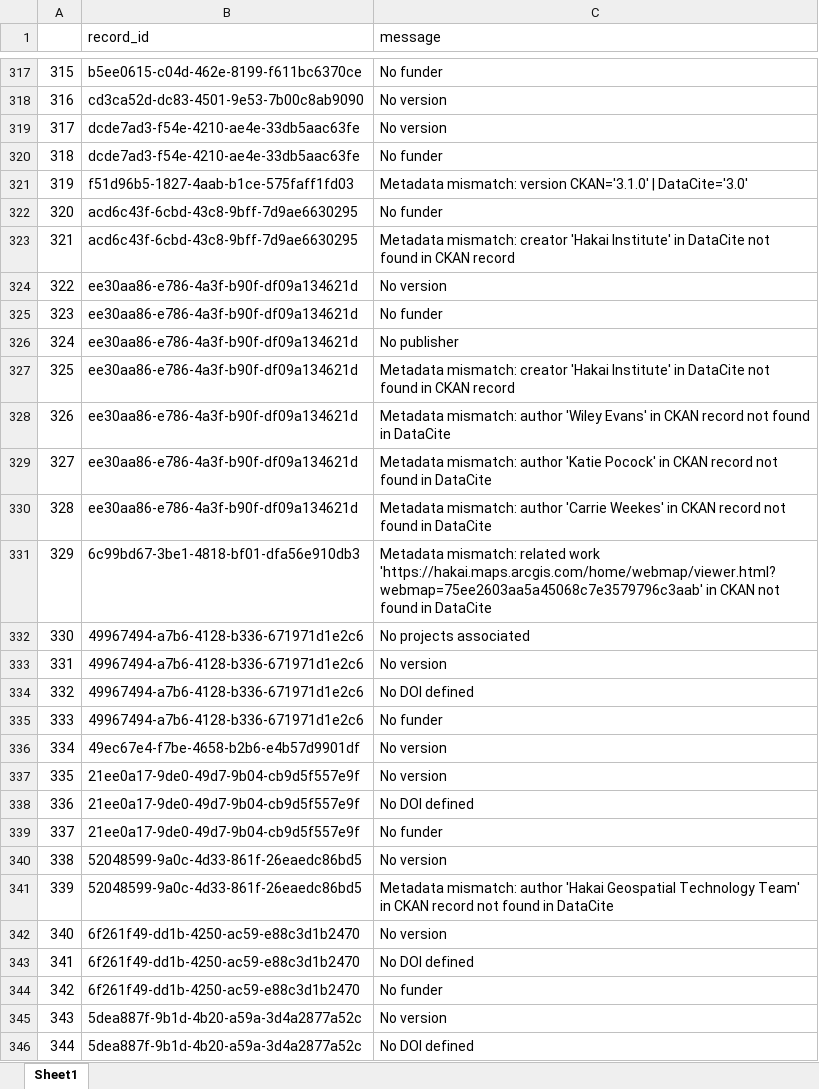
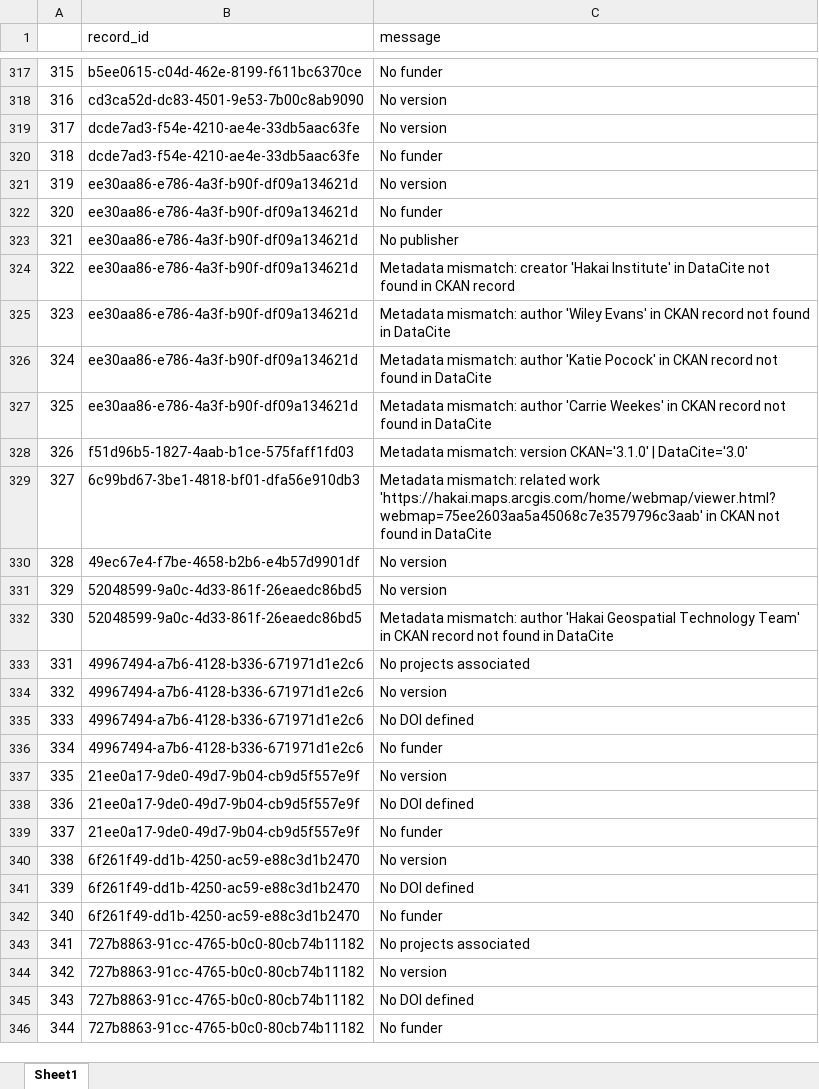
Before and after one commit to HakaiInstitute/hakai-ckan-records-checks, an Excel workbook: docs/issues_list.xlsx, sheet Sheet1, drawn as a sheet; only a part is shown, gaps mark what is left out; values as stored, in another font and other column widths than the file's, no borders; the diff covers the shown part only; the diff names each change by its address in the sheet, - before the commit and + after, or states it on an @@ line.

```diff
--- a/docs/issues_list.xlsx (sheet Sheet1)
+++ b/docs/issues_list.xlsx (sheet Sheet1)
-B321 (record_id): f51d96b5-1827-4aab-b1ce-575faff1fd03
+B321 (record_id): ee30aa86-e786-4a3f-b90f-df09a134621d
-C321 (message): Metadata mismatch: version CKAN='3.1.0' | DataCite='3.0'
+C321 (message): No version
-B322:B323 (record_id): acd6c43f-6cbd-43c8-9bff-7d9ae6630295
+B322:B323 (record_id): ee30aa86-e786-4a3f-b90f-df09a134621d
-C323 (message): Metadata mismatch: creator 'Hakai Institute' in DataCite not found in CKAN record
+C323 (message): No publisher
-C324 (message): No version
+C324 (message): Metadata mismatch: creator 'Hakai Institute' in DataCite not found in CKAN record
-C325 (message): No funder
+C325 (message): Metadata mismatch: author 'Wiley Evans' in CKAN record not found in DataCite
-C326 (message): No publisher
+C326 (message): Metadata mismatch: author 'Katie Pocock' in CKAN record not found in DataCite
-C327 (message): Metadata mismatch: creator 'Hakai Institute' in DataCite not found in CKAN record
+C327 (message): Metadata mismatch: author 'Carrie Weekes' in CKAN record not found in DataCite
-B328 (record_id): ee30aa86-e786-4a3f-b90f-df09a134621d
+B328 (record_id): f51d96b5-1827-4aab-b1ce-575faff1fd03
-C328 (message): Metadata mismatch: author 'Wiley Evans' in CKAN record not found in DataCite
+C328 (message): Metadata mismatch: version CKAN='3.1.0' | DataCite='3.0'
-B329 (record_id): ee30aa86-e786-4a3f-b90f-df09a134621d
+B329 (record_id): 6c99bd67-3be1-4818-bf01-dfa56e910db3
-C329 (message): Metadata mismatch: author 'Katie Pocock' in CKAN record not found…
+C329 (message): Metadata mismatch: related work 'https://hakai.maps.arcgis.com/home/webmap/viewer.html?webmap=75ee2603aa5a45068c7e3579796c3aab' in CKAN not found…
-B330 (record_id): ee30aa86-e786-4a3f-b90f-df09a134621d
+B330 (record_id): 49ec67e4-f7be-4658-b2b6-e4b57d9901df
-C330 (message): Metadata mismatch: author 'Carrie Weekes' in CKAN record not found in DataCite
+C330 (message): No version
-B331 (record_id): 6c99bd67-3be1-4818-bf01-dfa56e910db3
+B331 (record_id): 52048599-9a0c-4d33-861f-26eaedc86bd5
-C331 (message): Metadata mismatch: related work 'https://hakai.maps.arcgis.com/home/webmap/viewer.html?webmap=75ee2603aa5a45068c7e3579796c3aab' in CKAN not found in DataCite
+C331 (message): No version
-B332 (record_id): 49967494-a7b6-4128-b336-671971d1e2c6
+B332 (record_id): 52048599-9a0c-4d33-861f-26eaedc86bd5
-C332 (message): No projects associated
+C332 (message): Metadata mismatch: author 'Hakai Geospatial Technology Team' in CKAN record not found in DataCite
-C333 (message): No version
+C333 (message): No projects associated
-C334 (message): No DOI defined
+C334 (message): No version
-C335 (message): No funder
+C335 (message): No DOI defined
-B336 (record_id): 49ec67e4-f7be-4658-b2b6-e4b57d9901df
+B336 (record_id): 49967494-a7b6-4128-b336-671971d1e2c6
-C336 (message): No version
+C336 (message): No funder
-B340:B341 (record_id): 52048599-9a0c-4d33-861f-26eaedc86bd5
+B340:B341 (record_id): 6f261f49-dd1b-4250-ac59-e88c3d1b2470
-C341 (message): Metadata mismatch: author 'Hakai Geospatial Technology Team' in CKAN record not found in DataCite
+C341 (message): No DOI defined
-C342 (message): No version
+C342 (message): No funder
-B343:B344 (record_id): 6f261f49-dd1b-4250-ac59-e88c3d1b2470
+B343:B344 (record_id): 727b8863-91cc-4765-b0c0-80cb74b11182
-C343 (message): No DOI defined
+C343 (message): No projects associated
-C344 (message): No funder
+C344 (message): No version
-B345:B346 (record_id): 5dea887f-9b1d-4b20-a59a-3d4a2877a52c
+B345:B346 (record_id): 727b8863-91cc-4765-b0c0-80cb74b11182
-C345 (message): No version
+C345 (message): No DOI defined
-C346 (message): No DOI defined
+C346 (message): No funder
```
Also changed, not shown: 761 edited cells elsewhere in this sheet, docs/catalog_summary.xlsx, 18 other files.
